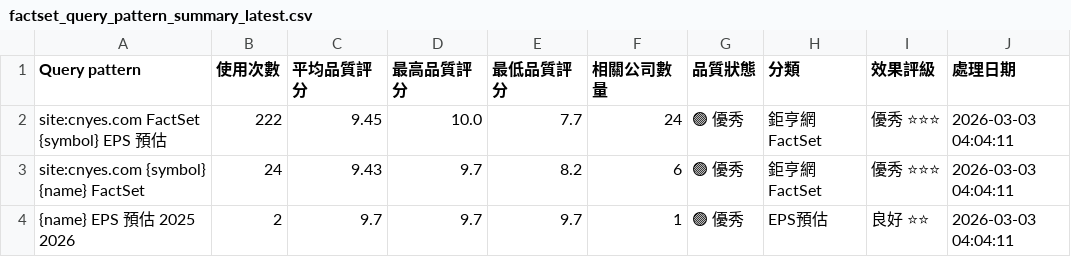
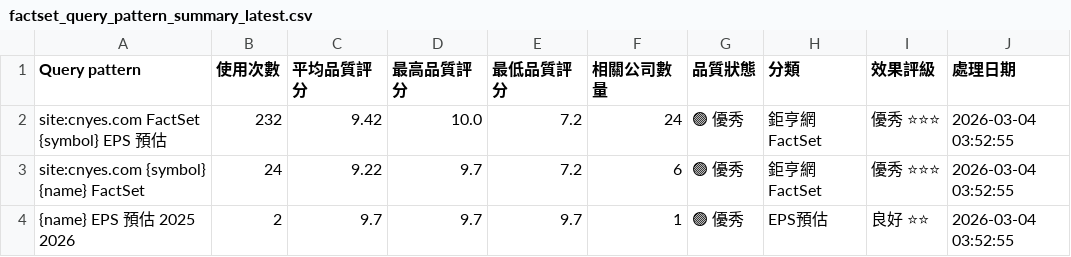
Before and after one commit to wenchiehlee/GoogleSearch.Factset, a CSV file: data/reports/factset_query_pattern_summary_latest.csv, drawn as a sheet.

```diff
--- a/data/reports/factset_query_pattern_summary_latest.csv
+++ b/data/reports/factset_query_pattern_summary_latest.csv
@@ -1,4 +1,4 @@
 Query pattern,使用次數,平均品質評分,最高品質評分,最低品質評分,相關公司數量,品質狀態,分類,效果評級,處理日期
-site:cnyes.com FactSet {symbol} EPS 預估,222,9.45,10.0,7.7,24,🟢 優秀,鉅亨網FactSet,優秀 ⭐⭐⭐,2026-03-03 04:04:11
-site:cnyes.com {symbol} {name} FactSet,24,9.43,9.7,8.2,6,🟢 優秀,鉅亨網FactSet,優秀 ⭐⭐⭐,2026-03-03 04:04:11
-{name} EPS 預估 2025 2026,2,9.7,9.7,9.7,1,🟢 優秀,EPS預估,良好 ⭐⭐,2026-03-03 04:04:11
+site:cnyes.com FactSet {symbol} EPS 預估,232,9.42,10.0,7.2,24,🟢 優秀,鉅亨網FactSet,優秀 ⭐⭐⭐,2026-03-04 03:52:55
+site:cnyes.com {symbol} {name} FactSet,24,9.22,9.7,7.2,6,🟢 優秀,鉅亨網FactSet,優秀 ⭐⭐⭐,2026-03-04 03:52:55
+{name} EPS 預估 2025 2026,2,9.7,9.7,9.7,1,🟢 優秀,EPS預估,良好 ⭐⭐,2026-03-04 03:52:55
```
Also changed, not shown: data/reports/factset_detailed_report_latest.csv, data/reports/factset_portfolio_summary_latest.csv, 3 other files.
